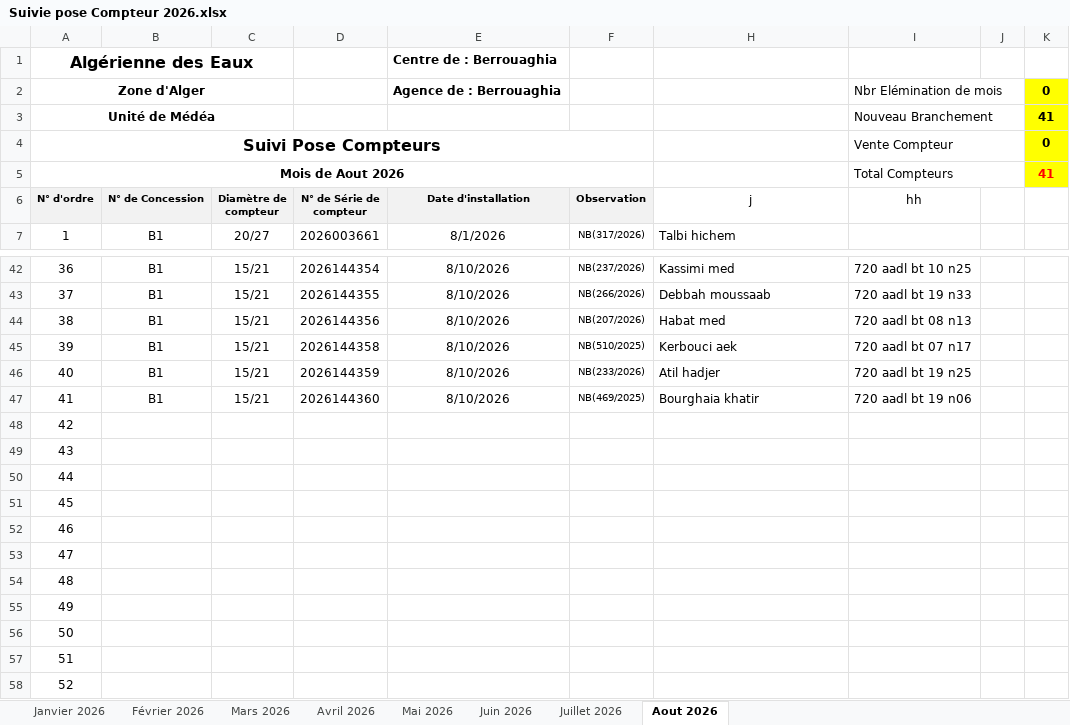
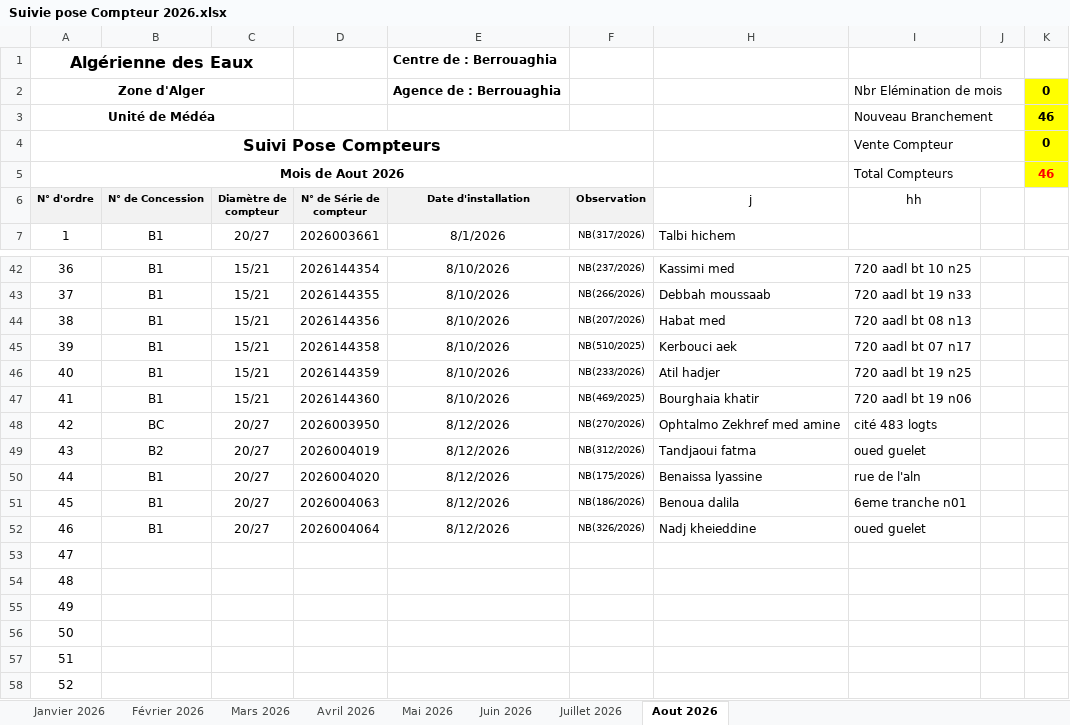
Before and after one commit to Lounnaci-gi/pose_compteur, an Excel workbook: Gestion Stock 2026/Gestion de Stock Berrouaghia/Suivie pose Compteur 2026.xlsx, sheet Aout 2026, drawn as a sheet; only a part is shown, gaps mark what is left out; values as stored, in another font and other column widths than the file's, no borders; charts and pictures not drawn; the diff names each change by its address in the sheet, - before the commit and + after, or states it on an @@ line.

Commit message:
12082026

```diff
--- a/Gestion Stock 2026/Gestion de Stock Berrouaghia/Suivie pose Compteur 2026.xlsx (sheet Aout 2026)
+++ b/Gestion Stock 2026/Gestion de Stock Berrouaghia/Suivie pose Compteur 2026.xlsx (sheet Aout 2026)
-K3: 41
+K3: 46
-K5: 41
+K5: 46
-B48 (N° de Concession): (empty)
+B48 (N° de Concession): BC
-C48:C52 (Diamètre de compteur): (empty)
+C48:C52 (Diamètre de compteur): 20/27
-D48 (N° de Série de compteur): (empty)
+D48 (N° de Série de compteur): 2026003950
-E48:E52 (Date d'installation): (empty)
+E48:E52 (Date d'installation): 8/12/2026
-F48 (Observation): (empty)
+F48 (Observation): NB(270/2026)
-H48 (j): (empty)
+H48 (j): Ophtalmo Zekhref med amine
-I48 (hh): (empty)
+I48 (hh): cité 483 logts
-B49 (N° de Concession): (empty)
+B49 (N° de Concession): B2
-D49 (N° de Série de compteur): (empty)
+D49 (N° de Série de compteur): 2026004019
-F49 (Observation): (empty)
+F49 (Observation): NB(312/2026)
-H49 (j): (empty)
+H49 (j): Tandjaoui fatma
-I49 (hh): (empty)
+I49 (hh): oued guelet
-B50:B52 (N° de Concession): (empty)
+B50:B52 (N° de Concession): B1
-D50 (N° de Série de compteur): (empty)
+D50 (N° de Série de compteur): 2026004020
-F50 (Observation): (empty)
+F50 (Observation): NB(175/2026)
-H50 (j): (empty)
+H50 (j): Benaissa lyassine
-I50 (hh): (empty)
+I50 (hh): rue de l'aln
-D51 (N° de Série de compteur): (empty)
+D51 (N° de Série de compteur): 2026004063
-F51 (Observation): (empty)
+F51 (Observation): NB(186/2026)
-H51 (j): (empty)
+H51 (j): Benoua dalila
-I51 (hh): (empty)
+I51 (hh): 6eme tranche n01
-D52 (N° de Série de compteur): (empty)
+D52 (N° de Série de compteur): 2026004064
-F52 (Observation): (empty)
+F52 (Observation): NB(326/2026)
-H52 (j): (empty)
+H52 (j): Nadj kheieddine
-I52 (hh): (empty)
+I52 (hh): oued guelet
```
